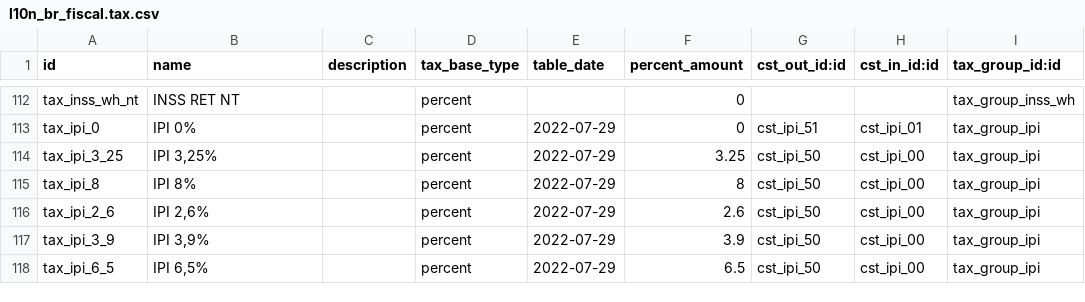
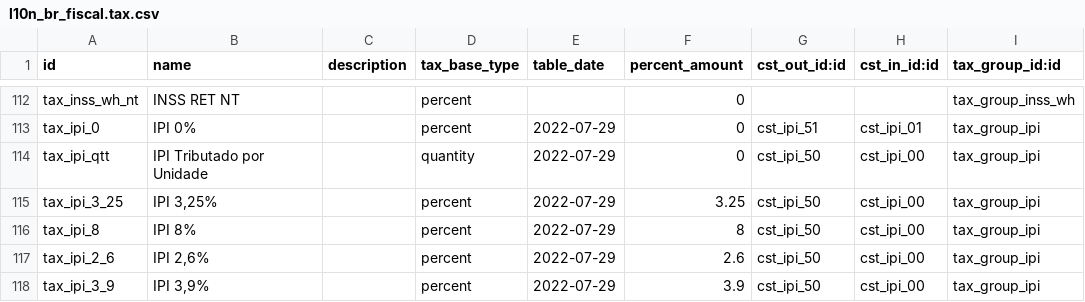
Before and after one commit to vinicri/odoo, a CSV file: hiperpan/addons/l10n_br_fiscal/data/l10n_br_fiscal.tax.csv, drawn as a sheet; only a part is shown, gaps mark what is left out; the shorter side is filled out with more unchanged rows.

```diff
--- a/hiperpan/addons/l10n_br_fiscal/data/l10n_br_fiscal.tax.csv
+++ b/hiperpan/addons/l10n_br_fiscal/data/l10n_br_fiscal.tax.csv
@@ -113,2 +113,3 @@
 "tax_ipi_0","IPI 0%","","percent","2022-07-29","0","cst_ipi_51","cst_ipi_01","tax_group_ipi"
+"tax_ipi_qtt","IPI Tributado por Unidade","","quantity","2022-07-29","0","cst_ipi_50","cst_ipi_00","tax_group_ipi"
 "tax_ipi_3_25","IPI 3,25%","","percent","2022-07-29","3.25","cst_ipi_50","cst_ipi_00","tax_group_ipi"
```
Also changed, not shown: hiperpan/addons/l10n_br_fiscal/data/l10n_br_fiscal.ipi.guideline.csv, 4 other files.
